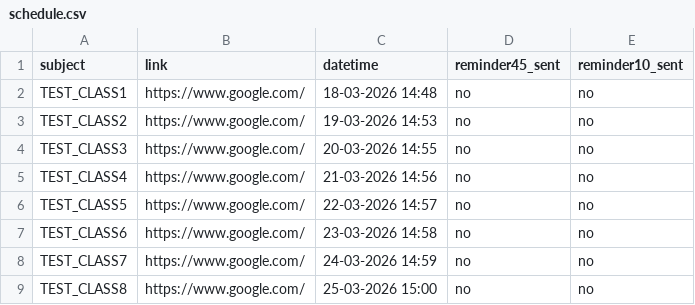
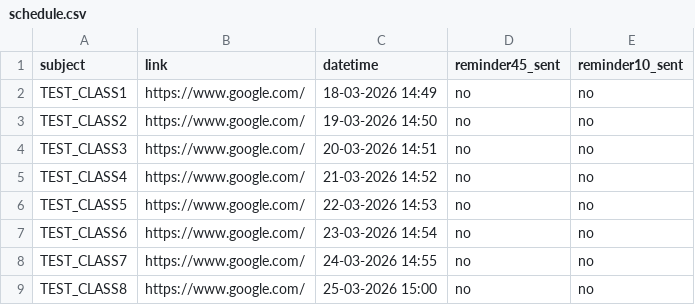
Before and after one commit to APIndustronAI/pgdm_class_remainder, a CSV file: data/schedule.csv, drawn as a sheet.

Commit message:
Update schedule.csv

```diff
--- a/data/schedule.csv
+++ b/data/schedule.csv
@@ -1,9 +1,9 @@
 subject,link,datetime,reminder45_sent,reminder10_sent
-TEST_CLASS1,https://www.google.com/,18-03-2026 14:48,no,no
-TEST_CLASS2,https://www.google.com/,19-03-2026 14:53,no,no
-TEST_CLASS3,https://www.google.com/,20-03-2026 14:55,no,no
-TEST_CLASS4,https://www.google.com/,21-03-2026 14:56,no,no
-TEST_CLASS5,https://www.google.com/,22-03-2026 14:57,no,no
-TEST_CLASS6,https://www.google.com/,23-03-2026 14:58,no,no
-TEST_CLASS7,https://www.google.com/,24-03-2026 14:59,no,no
+TEST_CLASS1,https://www.google.com/,18-03-2026 14:49,no,no
+TEST_CLASS2,https://www.google.com/,19-03-2026 14:50,no,no
+TEST_CLASS3,https://www.google.com/,20-03-2026 14:51,no,no
+TEST_CLASS4,https://www.google.com/,21-03-2026 14:52,no,no
+TEST_CLASS5,https://www.google.com/,22-03-2026 14:53,no,no
+TEST_CLASS6,https://www.google.com/,23-03-2026 14:54,no,no
+TEST_CLASS7,https://www.google.com/,24-03-2026 14:55,no,no
 TEST_CLASS8,https://www.google.com/,25-03-2026 15:00,no,no
```
